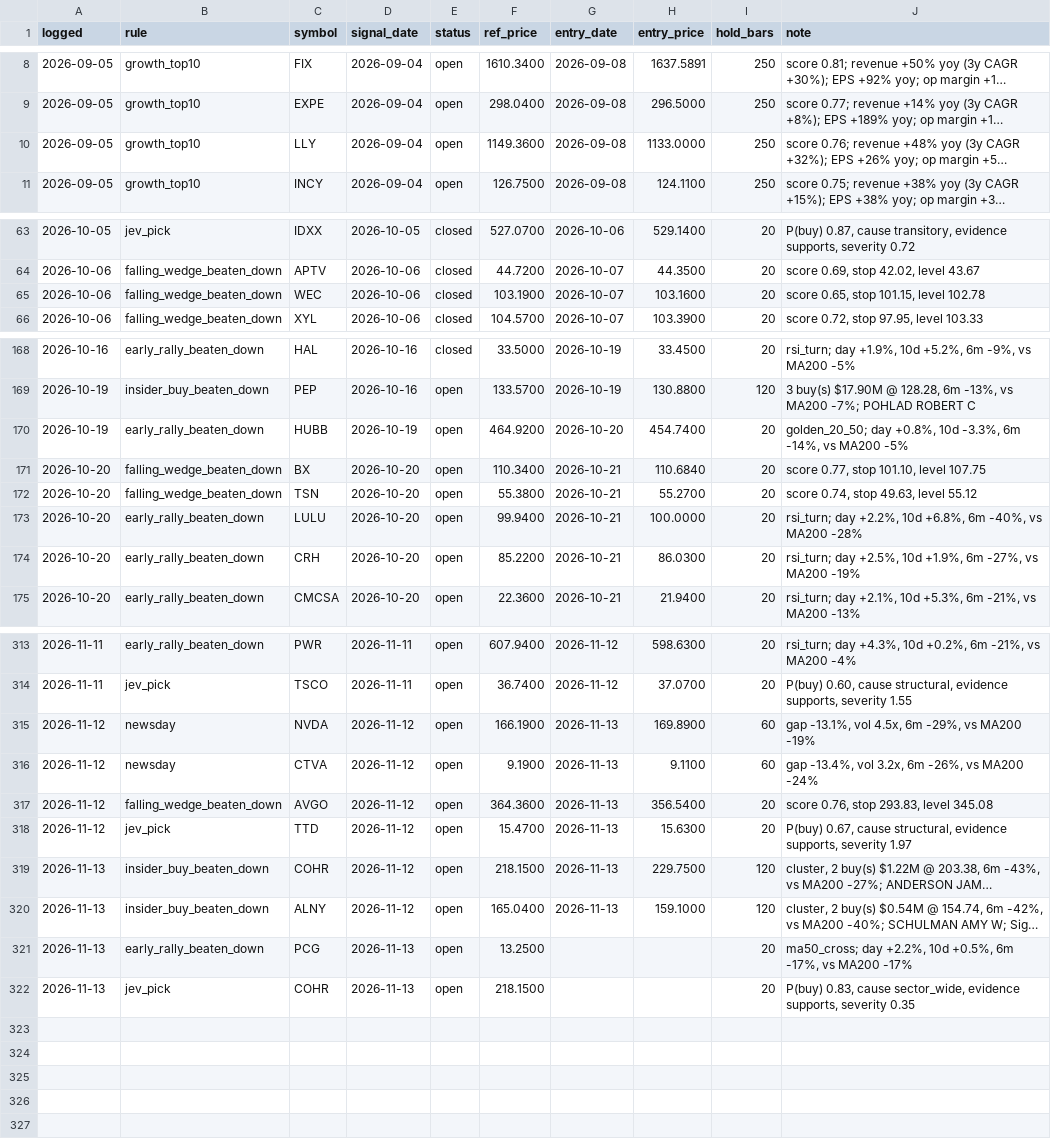
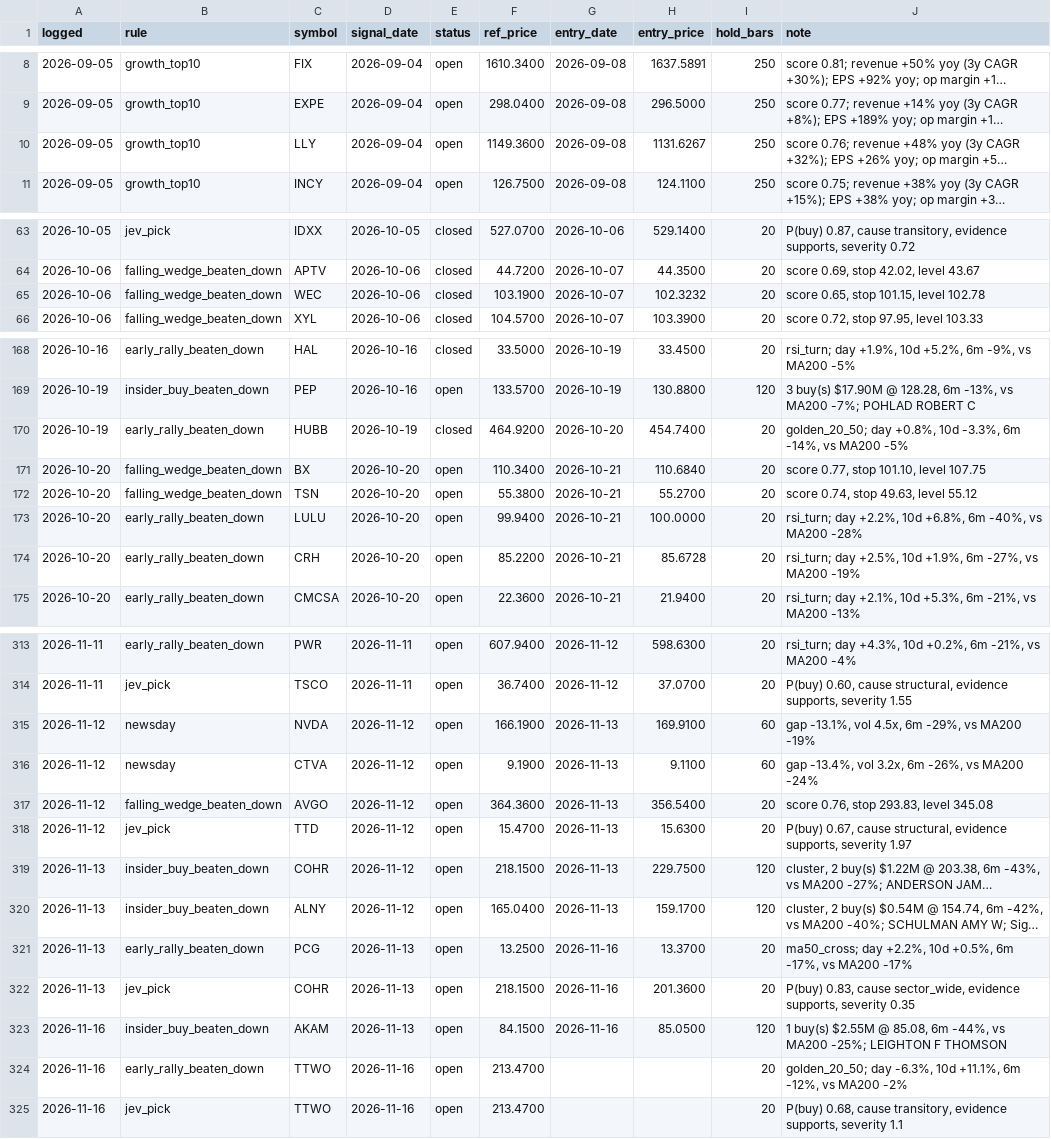
Before and after one commit to OrenRachamim/AlgoVision, a CSV file: journal/signals.csv, drawn as a sheet; only a part is shown, gaps mark what is left out; long unchanged cells end in …; the diff covers the shown part only; the diff names each change by its address in the sheet, - before the commit and + after, or states it on an @@ line.

```diff
--- a/journal/signals.csv
+++ b/journal/signals.csv
-H10 (entry_price): 1133.0000
+H10 (entry_price): 1131.6267
-H65 (entry_price): 103.1600
+H65 (entry_price): 102.3232
-E170 (status): open
+E170 (status): closed
-H174 (entry_price): 86.0300
+H174 (entry_price): 85.6728
-H315 (entry_price): 169.8900
+H315 (entry_price): 169.9100
-H320 (entry_price): 159.1000
+H320 (entry_price): 159.1700
-G321:G322 (entry_date): (empty)
+G321:G322 (entry_date): 2026-11-16
-H321 (entry_price): (empty)
+H321 (entry_price): 13.3700
-H322 (entry_price): (empty)
+H322 (entry_price): 201.3600
+row 323: 2026-11-16 | insider_buy_beaten_down | AKAM | 2026-11-13 | open | 84.1500 | 2026-11-16 | 85.0500 | 120 | 1 buy(s) $2.55M @ 85.08, 6m -44%, vs MA200 -25%; LEIGHTON F THOMSON
+row 324: 2026-11-16 | early_rally_beaten_down | TTWO | 2026-11-16 | open | 213.4700 |  |  | 20 | golden_20_50; day -6.3%, 10d +11.1%, 6m -12%, vs MA200 -2%
+row 325: 2026-11-16 | jev_pick | TTWO | 2026-11-16 | open | 213.4700 |  |  | 20 | P(buy) 0.68, cause transitory, evidence supports, severity 1.1
```
Also changed, not shown: 7 edited cells elsewhere in this file, journal/decisions.csv, journal/mark_to_market.csv, 15 other files.
